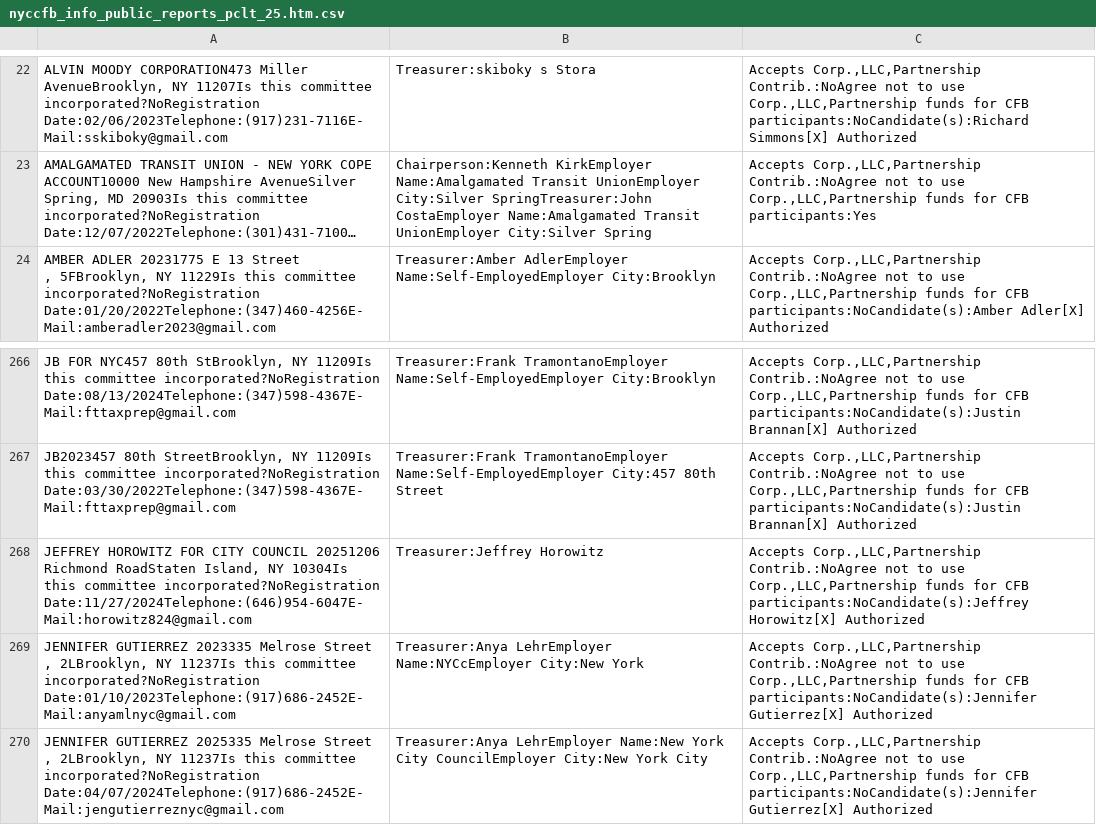
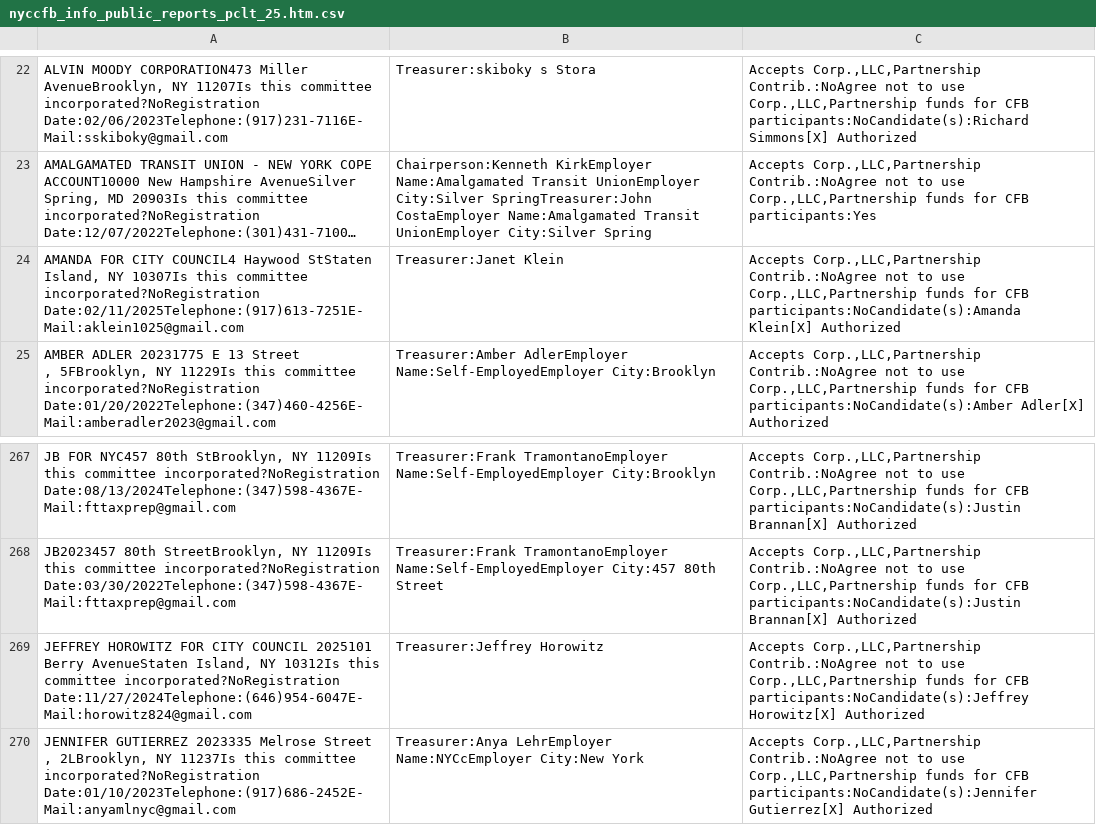
Before and after one commit to fedex1/campaign-tracker, a CSV file: nyccfb_info_public_reports_pclt_25.htm.csv, drawn as a sheet; only a part is shown, gaps mark what is left out; the shorter side is filled out with more unchanged rows; long unchanged cells end in …; addresses are those after the commit; the diff names each change by its address in the sheet, - before the commit and + after, or states it on an @@ line.

```diff
--- a/nyccfb_info_public_reports_pclt_25.htm.csv
+++ b/nyccfb_info_public_reports_pclt_25.htm.csv
+row 24: AMANDA FOR CITY COUNCIL4 Haywood StStaten Island, NY 10307Is this committee incorporated?NoRegistration Date:02/11/2025Telephone:(917)613-7251E-Mail:aklein1025@gmail.com | Treasurer:Janet Klein | Accepts Corp.,LLC,Partnership Contrib.:NoAgree not to use Corp.,LLC,Partnership funds for CFB participants:NoCandidate(s):Amanda Klein[X] Authorized
-A269: …CITY COUNCIL 20251206 Richmond RoadStaten Island, NY 10304Is this committee…
+A269: …CITY COUNCIL 2025101 Berry AvenueStaten Island, NY 10312Is this committee…
```
Also changed, not shown: 1 other file.
